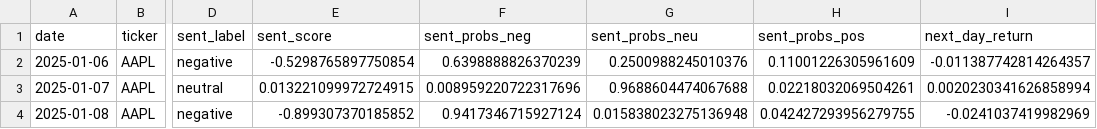
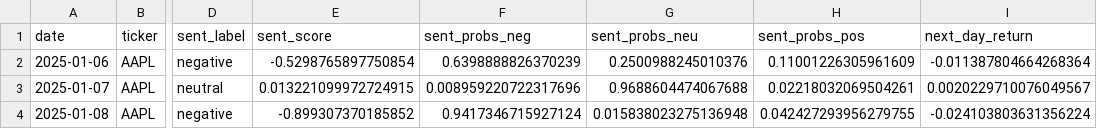
Before and after one commit to tigerhoang03/ParentPaper, a CSV file: results.csv, drawn as a sheet; only a part is shown, gaps mark what is left out; the diff names each change by its address in the sheet, - before the commit and + after, or states it on an @@ line.

Commit message:
finished implementing data split

```diff
--- a/results.csv
+++ b/results.csv
-I2 (next_day_return): -0.011387742814264357
+I2 (next_day_return): -0.011387804664268364
-I3 (next_day_return): 0.0020230341626858994
+I3 (next_day_return): 0.0020229710076049567
-I4 (next_day_return): -0.0241037419982969
+I4 (next_day_return): -0.024103803631356224
```
Also changed, not shown: 7 other files.
